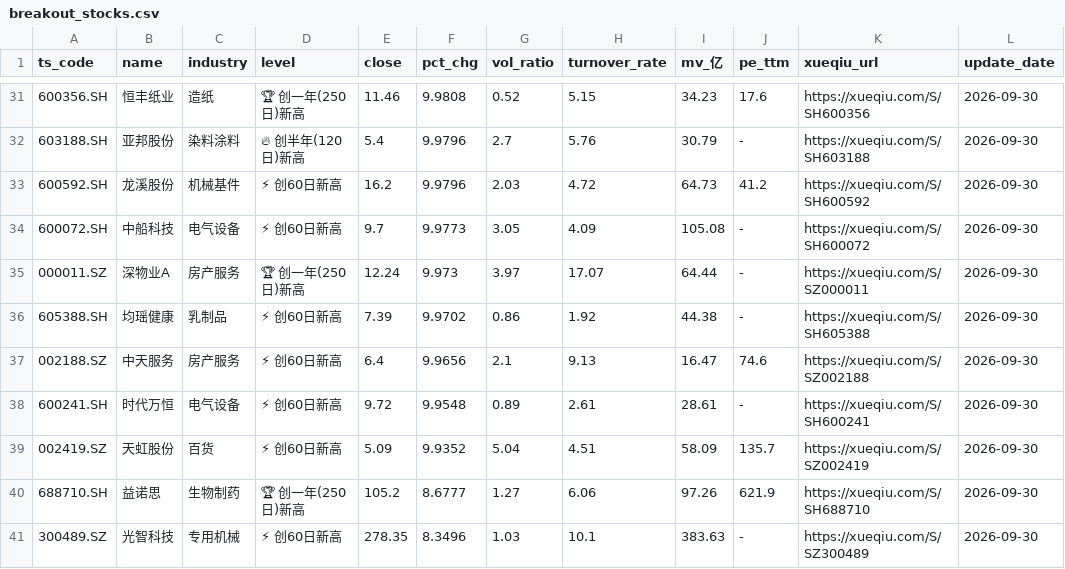
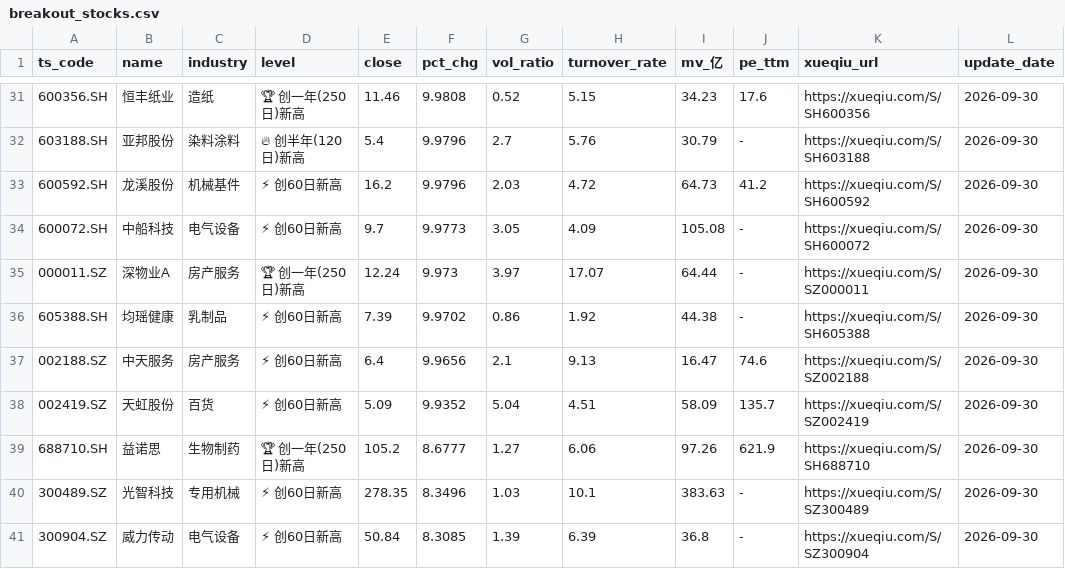
Before and after one commit to Chilamlam/chilam-club-web, a CSV file: data/breakout_stocks.csv, drawn as a sheet; only a part is shown, gaps mark what is left out; the shorter side is filled out with more unchanged rows; the diff names each change by its address in the sheet, - before the commit and + after, or states it on an @@ line.

```diff
--- a/data/breakout_stocks.csv
+++ b/data/breakout_stocks.csv
-row 38: 600241.SH | 时代万恒 | 电气设备 | ⚡ 创60日新高 | 9.72 | 9.9548 | 0.89 | 2.61 | 28.61 | - | https://xueqiu.com/S/SH600241 | 2026-09-30
```
Also changed, not shown: data/scorecard/picks.csv, 13 other files.
